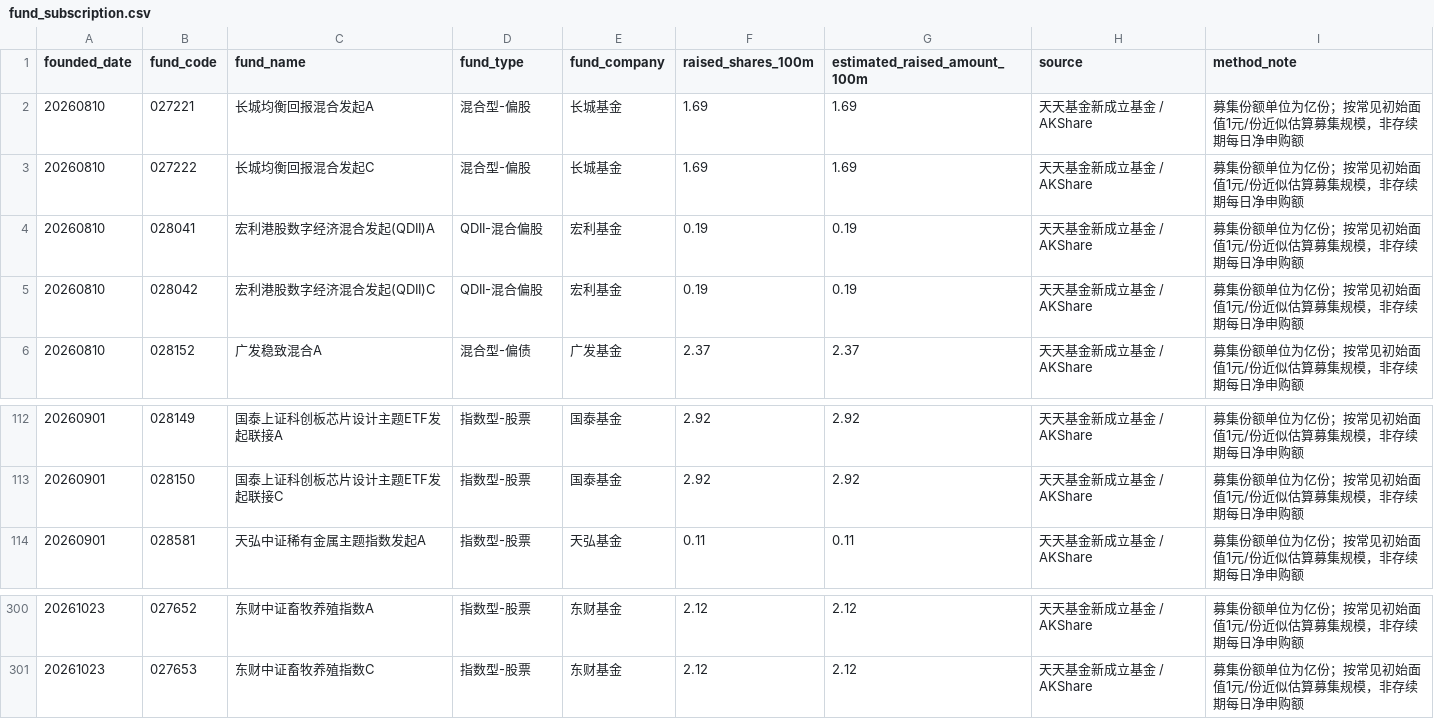
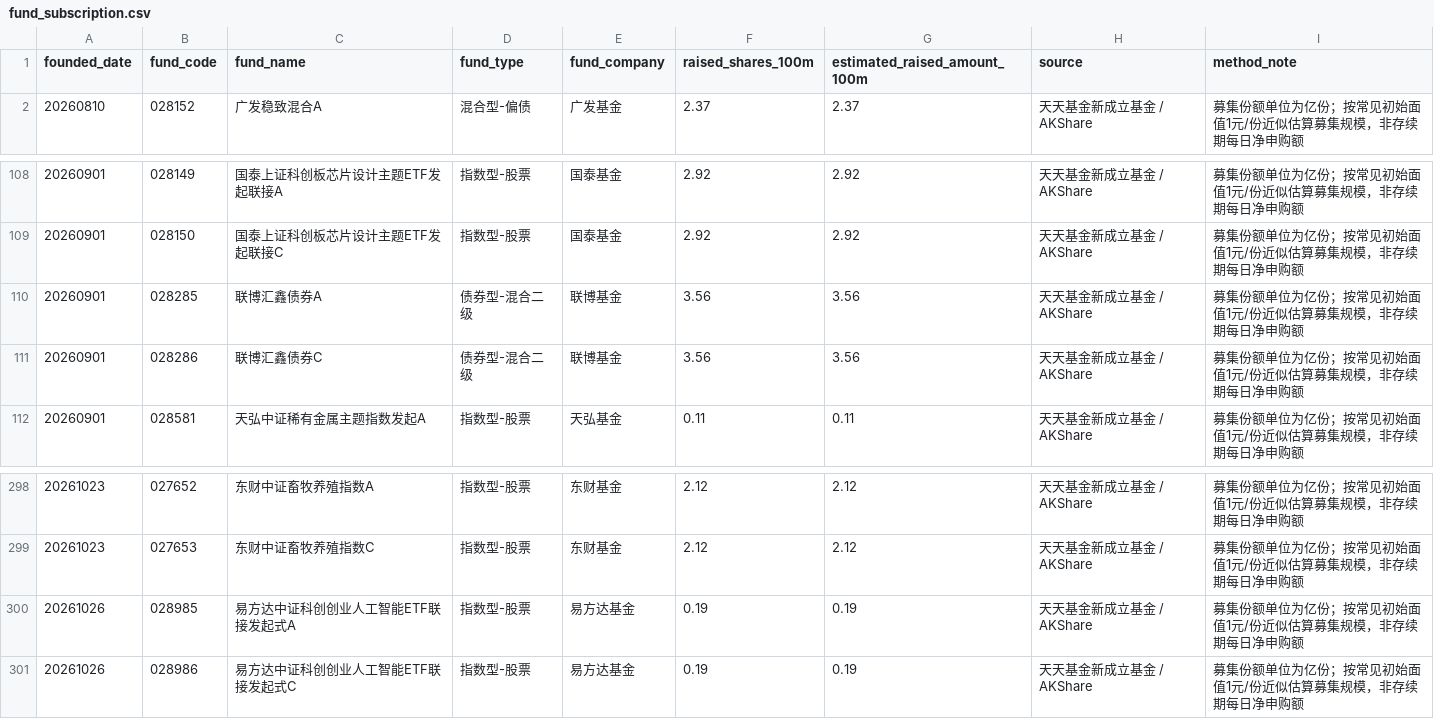
Before and after one commit to littlepeachh/macroscope-dashboard-v6, a CSV file: data/fund_subscription.csv, drawn as a sheet; only a part is shown, gaps mark what is left out; removed rows and columns are numbered as before the commit, all else as after; the diff names each change by its address in the sheet, - before the commit and + after, or states it on an @@ line.

```diff
--- a/data/fund_subscription.csv
+++ b/data/fund_subscription.csv
-row 2: 20260810 | 027221 | 长城均衡回报混合发起A | 混合型-偏股 | 长城基金 | 1.69 | 1.69 | 天天基金新成立基金 / AKShare | 募集份额单位为亿份；按常见初始面值1元/份近似估算募集规模，非存续期每日净申购额
-row 3: 20260810 | 027222 | 长城均衡回报混合发起C | 混合型-偏股 | 长城基金 | 1.69 | 1.69 | 天天基金新成立基金 / AKShare | 募集份额单位为亿份；按常见初始面值1元/份近似估算募集规模，非存续期每日净申购额
-row 4: 20260810 | 028041 | 宏利港股数字经济混合发起(QDII)A | QDII-混合偏股 | 宏利基金 | 0.19 | 0.19 | 天天基金新成立基金 / AKShare | 募集份额单位为亿份；按常见初始面值1元/份近似估算募集规模，非存续期每日净申购额
-row 5: 20260810 | 028042 | 宏利港股数字经济混合发起(QDII)C | QDII-混合偏股 | 宏利基金 | 0.19 | 0.19 | 天天基金新成立基金 / AKShare | 募集份额单位为亿份；按常见初始面值1元/份近似估算募集规模，非存续期每日净申购额
+row 110: 20260901 | 028285 | 联博汇鑫债券A | 债券型-混合二级 | 联博基金 | 3.56 | 3.56 | 天天基金新成立基金 / AKShare | 募集份额单位为亿份；按常见初始面值1元/份近似估算募集规模，非存续期每日净申购额
+row 111: 20260901 | 028286 | 联博汇鑫债券C | 债券型-混合二级 | 联博基金 | 3.56 | 3.56 | 天天基金新成立基金 / AKShare | 募集份额单位为亿份；按常见初始面值1元/份近似估算募集规模，非存续期每日净申购额
+row 300: 20261026 | 028985 | 易方达中证科创创业人工智能ETF联接发起式A | 指数型-股票 | 易方达基金 | 0.19 | 0.19 | 天天基金新成立基金 / AKShare | 募集份额单位为亿份；按常见初始面值1元/份近似估算募集规模，非存续期每日净申购额
+row 301: 20261026 | 028986 | 易方达中证科创创业人工智能ETF联接发起式C | 指数型-股票 | 易方达基金 | 0.19 | 0.19 | 天天基金新成立基金 / AKShare | 募集份额单位为亿份；按常见初始面值1元/份近似估算募集规模，非存续期每日净申购额
```
Also changed, not shown: data/macro.csv, 2 other files.
